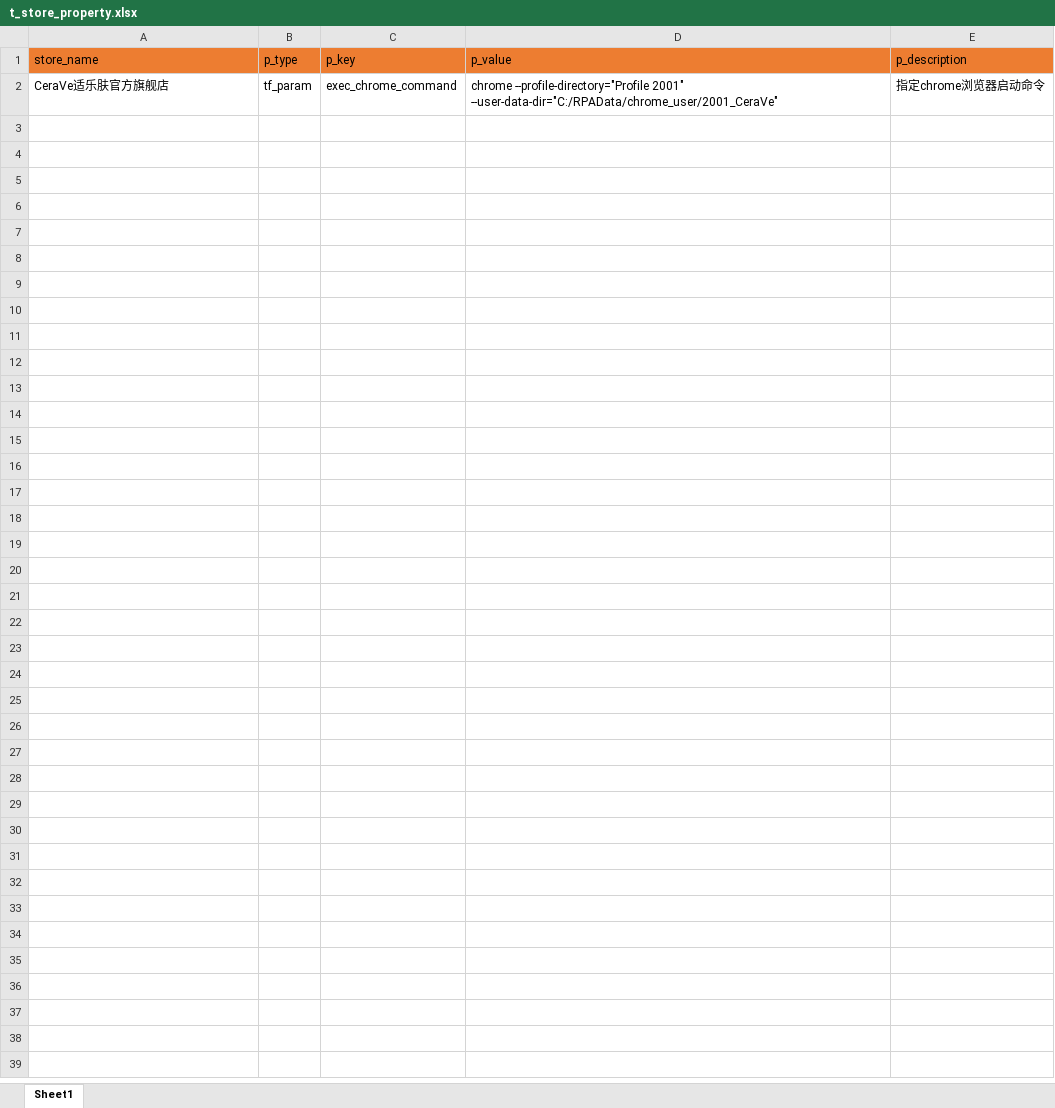
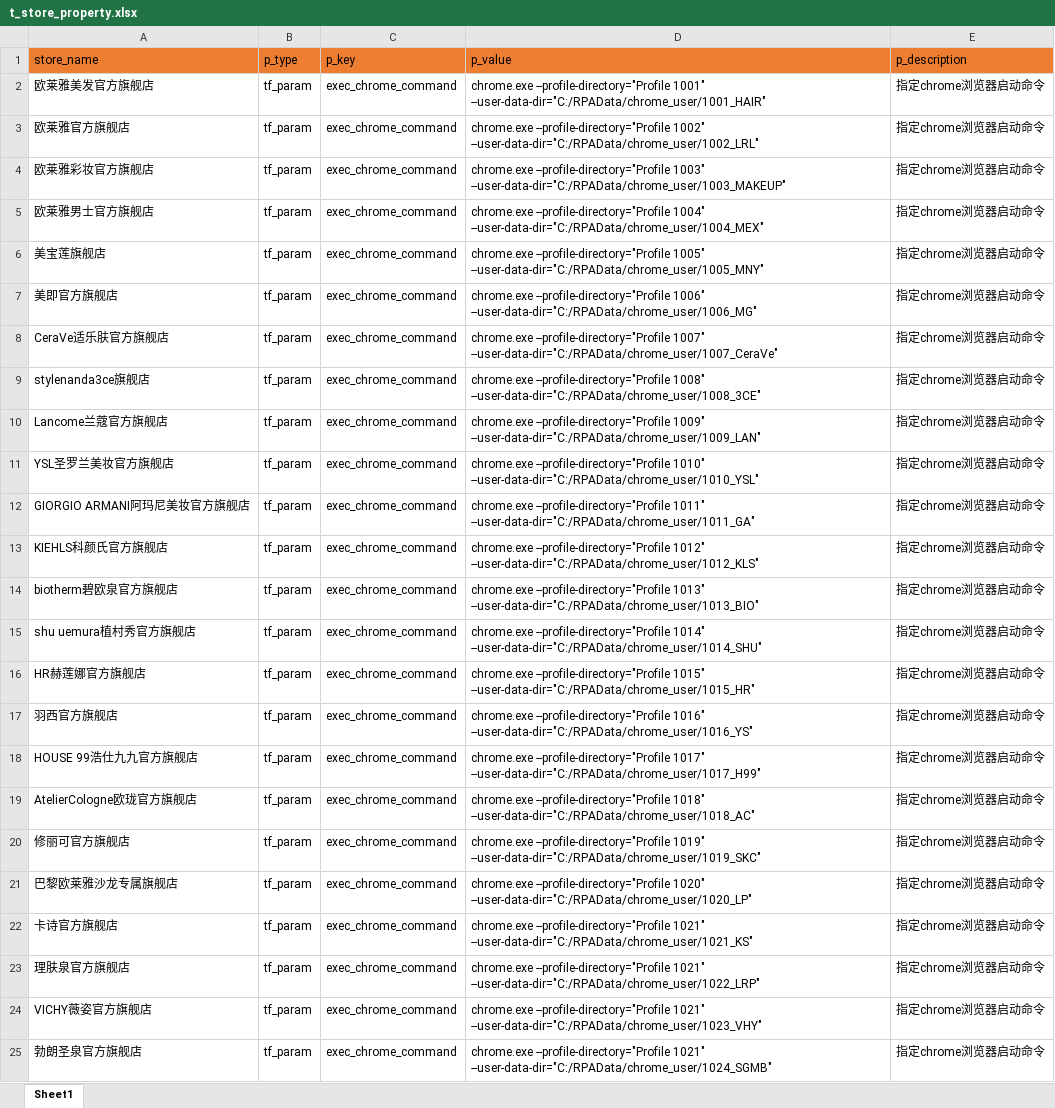
Before and after one commit to 2659910409/EC_Spider, an Excel workbook: init_scripts/INIT_TABLE_DATA/t_store_property.xlsx, sheet Sheet1, drawn as a sheet; values as stored, in another font and other column widths than the file's, no borders; addresses are those after the commit; the diff names each change by its address in the sheet, - before the commit and + after, or states it on an @@ line.

```diff
--- a/init_scripts/INIT_TABLE_DATA/t_store_property.xlsx (sheet Sheet1)
+++ b/init_scripts/INIT_TABLE_DATA/t_store_property.xlsx (sheet Sheet1)
+row 2: 欧莱雅美发官方旗舰店 | tf_param | exec_chrome_command | chrome.exe --profile-directory="Profile 1001" --user-data-dir="C:/RPAData/chrome_user/1001_HAIR" | 指定chrome浏览器启动命令
+row 3: 欧莱雅官方旗舰店 | tf_param | exec_chrome_command | chrome.exe --profile-directory="Profile 1002" --user-data-dir="C:/RPAData/chrome_user/1002_LRL" | 指定chrome浏览器启动命令
+row 4: 欧莱雅彩妆官方旗舰店 | tf_param | exec_chrome_command | chrome.exe --profile-directory="Profile 1003" --user-data-dir="C:/RPAData/chrome_user/1003_MAKEUP" | 指定chrome浏览器启动命令
+row 5: 欧莱雅男士官方旗舰店 | tf_param | exec_chrome_command | chrome.exe --profile-directory="Profile 1004" --user-data-dir="C:/RPAData/chrome_user/1004_MEX" | 指定chrome浏览器启动命令
+row 6: 美宝莲旗舰店 | tf_param | exec_chrome_command | chrome.exe --profile-directory="Profile 1005" --user-data-dir="C:/RPAData/chrome_user/1005_MNY" | 指定chrome浏览器启动命令
+row 7: 美即官方旗舰店 | tf_param | exec_chrome_command | chrome.exe --profile-directory="Profile 1006" --user-data-dir="C:/RPAData/chrome_user/1006_MG" | 指定chrome浏览器启动命令
-D8 (p_value): chrome --profile-directory="Profile 2001" --user-data-dir="C:/RPAData/chrome_user/2001_CeraVe"
+D8 (p_value): chrome.exe --profile-directory="Profile 1007" --user-data-dir="C:/RPAData/chrome_user/1007_CeraVe"
+row 9: stylenanda3ce旗舰店 | tf_param | exec_chrome_command | chrome.exe --profile-directory="Profile 1008" --user-data-dir="C:/RPAData/chrome_user/1008_3CE" | 指定chrome浏览器启动命令
+row 10: Lancome兰蔻官方旗舰店 | tf_param | exec_chrome_command | chrome.exe --profile-directory="Profile 1009" --user-data-dir="C:/RPAData/chrome_user/1009_LAN" | 指定chrome浏览器启动命令
+row 11: YSL圣罗兰美妆官方旗舰店 | tf_param | exec_chrome_command | chrome.exe --profile-directory="Profile 1010" --user-data-dir="C:/RPAData/chrome_user/1010_YSL" | 指定chrome浏览器启动命令
+row 12: GIORGIO ARMANI阿玛尼美妆官方旗舰店 | tf_param | exec_chrome_command | chrome.exe --profile-directory="Profile 1011" --user-data-dir="C:/RPAData/chrome_user/1011_GA" | 指定chrome浏览器启动命令
+row 13: KIEHLS科颜氏官方旗舰店 | tf_param | exec_chrome_command | chrome.exe --profile-directory="Profile 1012" --user-data-dir="C:/RPAData/chrome_user/1012_KLS" | 指定chrome浏览器启动命令
+row 14: biotherm碧欧泉官方旗舰店 | tf_param | exec_chrome_command | chrome.exe --profile-directory="Profile 1013" --user-data-dir="C:/RPAData/chrome_user/1013_BIO" | 指定chrome浏览器启动命令
+row 15: shu uemura植村秀官方旗舰店 | tf_param | exec_chrome_command | chrome.exe --profile-directory="Profile 1014" --user-data-dir="C:/RPAData/chrome_user/1014_SHU" | 指定chrome浏览器启动命令
+row 16: HR赫莲娜官方旗舰店 | tf_param | exec_chrome_command | chrome.exe --profile-directory="Profile 1015" --user-data-dir="C:/RPAData/chrome_user/1015_HR" | 指定chrome浏览器启动命令
+row 17: 羽西官方旗舰店 | tf_param | exec_chrome_command | chrome.exe --profile-directory="Profile 1016" --user-data-dir="C:/RPAData/chrome_user/1016_YS" | 指定chrome浏览器启动命令
+row 18: HOUSE 99浩仕九九官方旗舰店 | tf_param | exec_chrome_command | chrome.exe --profile-directory="Profile 1017" --user-data-dir="C:/RPAData/chrome_user/1017_H99" | 指定chrome浏览器启动命令
+row 19: AtelierCologne欧珑官方旗舰店 | tf_param | exec_chrome_command | chrome.exe --profile-directory="Profile 1018" --user-data-dir="C:/RPAData/chrome_user/1018_AC" | 指定chrome浏览器启动命令
+row 20: 修丽可官方旗舰店 | tf_param | exec_chrome_command | chrome.exe --profile-directory="Profile 1019" --user-data-dir="C:/RPAData/chrome_user/1019_SKC" | 指定chrome浏览器启动命令
+row 21: 巴黎欧莱雅沙龙专属旗舰店 | tf_param | exec_chrome_command | chrome.exe --profile-directory="Profile 1020" --user-data-dir="C:/RPAData/chrome_user/1020_LP" | 指定chrome浏览器启动命令
+row 22: 卡诗官方旗舰店 | tf_param | exec_chrome_command | chrome.exe --profile-directory="Profile 1021" --user-data-dir="C:/RPAData/chrome_user/1021_KS" | 指定chrome浏览器启动命令
+row 23: 理肤泉官方旗舰店 | tf_param | exec_chrome_command | chrome.exe --profile-directory="Profile 1021" --user-data-dir="C:/RPAData/chrome_user/1022_LRP" | 指定chrome浏览器启动命令
+row 24: VICHY薇姿官方旗舰店 | tf_param | exec_chrome_command | chrome.exe --profile-directory="Profile 1021" --user-data-dir="C:/RPAData/chrome_user/1023_VHY" | 指定chrome浏览器启动命令
+row 25: 勃朗圣泉官方旗舰店 | tf_param | exec_chrome_command | chrome.exe --profile-directory="Profile 1021" --user-data-dir="C:/RPAData/chrome_user/1024_SGMB" | 指定chrome浏览器启动命令
```
Also changed, not shown: init_scripts/INIT_TABLE_DATA/t_data_tab.xlsx, init_scripts/INIT_TABLE_DATA/t_data_tab_column.xlsx, 4 other files.
